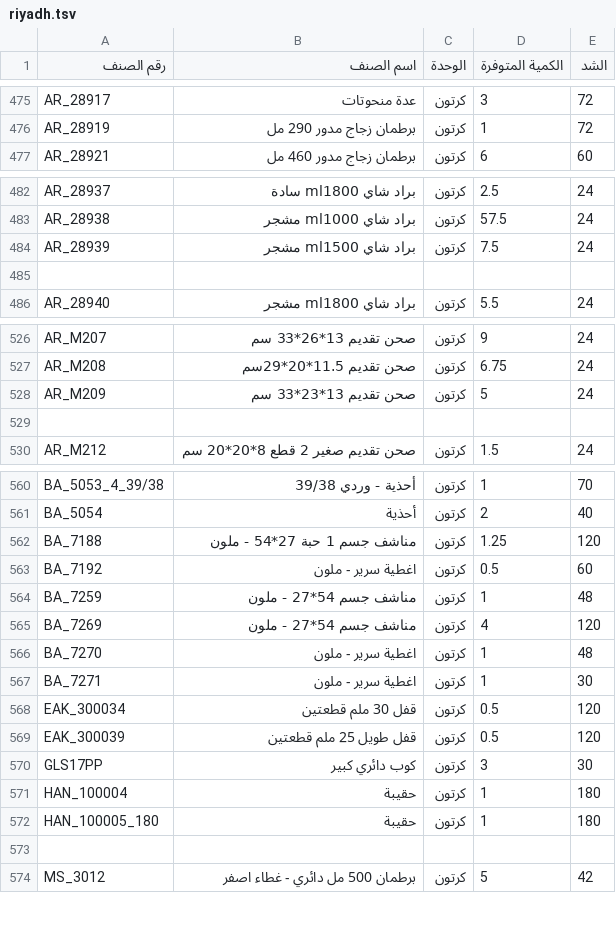
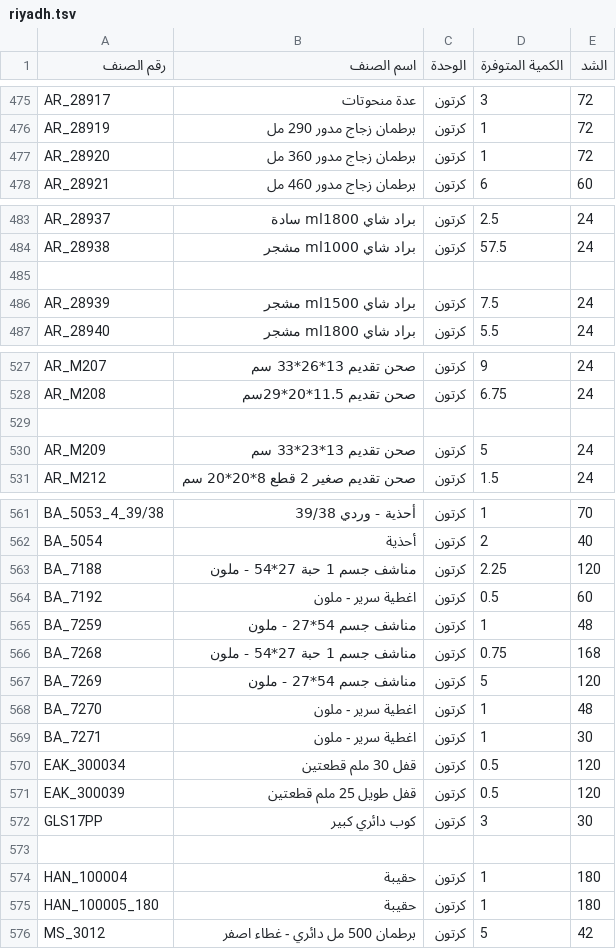
Before and after one commit to al-hzmi/inventory-system, a TSV file: data/riyadh.tsv, drawn as a sheet; only a part is shown, gaps mark what is left out; the diff covers the shown part only.

Commit message:
Update item details in riyadh.tsv

```diff
--- a/data/riyadh.tsv
+++ b/data/riyadh.tsv
@@ -476,2 +476,3 @@ AR_28917	عدة منحوتات	كرتون	3	72
 AR_28919	برطمان زجاج مدور 290 مل	كرتون	1	72			
+AR_28920	برطمان زجاج مدور 360 مل	كرتون	1	72			
 AR_28921	برطمان زجاج مدور 460 مل	كرتون	6	60			
@@ -483,4 +484,4 @@ AR_28937	براد شاي ml1800 سادة	كرتون	2.5	24
 AR_28938	براد شاي ml1000 مشجر	كرتون	57.5	24			
+							
 AR_28939	براد شاي ml1500 مشجر	كرتون	7.5	24			
-							
 AR_28940	براد شاي ml1800 مشجر	كرتون	5.5	24			
@@ -527,4 +528,4 @@ AR_M207	 صحن تقديم 13*26*33 سم	كرتون	9	24
 AR_M208	 صحن تقديم 11.5*20*29سم	كرتون	6.75	24			
+							
 AR_M209	 صحن تقديم 13*23*33 سم	كرتون	5	24			
-							
 AR_M212	 صحن تقديم صغير 2 قطع 8*20*20 سم	كرتون	1.5	24			
@@ -561,6 +562,7 @@ BA_5053_4_39/38	أحذية - وردي 39/38	كرتون	1	70
 BA_5054	أحذية	كرتون	2	40			
-BA_7188	مناشف جسم 1 حبة 27*54 - ملون	كرتون	1.25	120			
+BA_7188	مناشف جسم 1 حبة 27*54 - ملون	كرتون	2.25	120			
 BA_7192	اغطية سرير - ملون	كرتون	0.5	60			
 BA_7259	مناشف جسم 54*27 - ملون	كرتون	1	48			
-BA_7269	مناشف جسم 54*27 - ملون	كرتون	4	120			
+BA_7268	مناشف جسم 1 حبة 27*54 - ملون	كرتون	0.75	168			
+BA_7269	مناشف جسم 54*27 - ملون	كرتون	5	120			
 BA_7270	اغطية سرير - ملون	كرتون	1	48			
@@ -570,5 +572,5 @@ EAK_300039	قفل طويل 25 ملم قطعتين	كرتون	0.5	120
 GLS17PP	كوب دائري كبير	كرتون	3	30			
+							
 HAN_100004	حقيبة	كرتون	1	180			
 HAN_100005_180	حقيبة	كرتون	1	180			
-							
 MS_3012	برطمان 500 مل دائري - غطاء اصفر	كرتون	5	42			
```
Also changed, not shown: 1 added row and 1 removed row elsewhere in this file.
